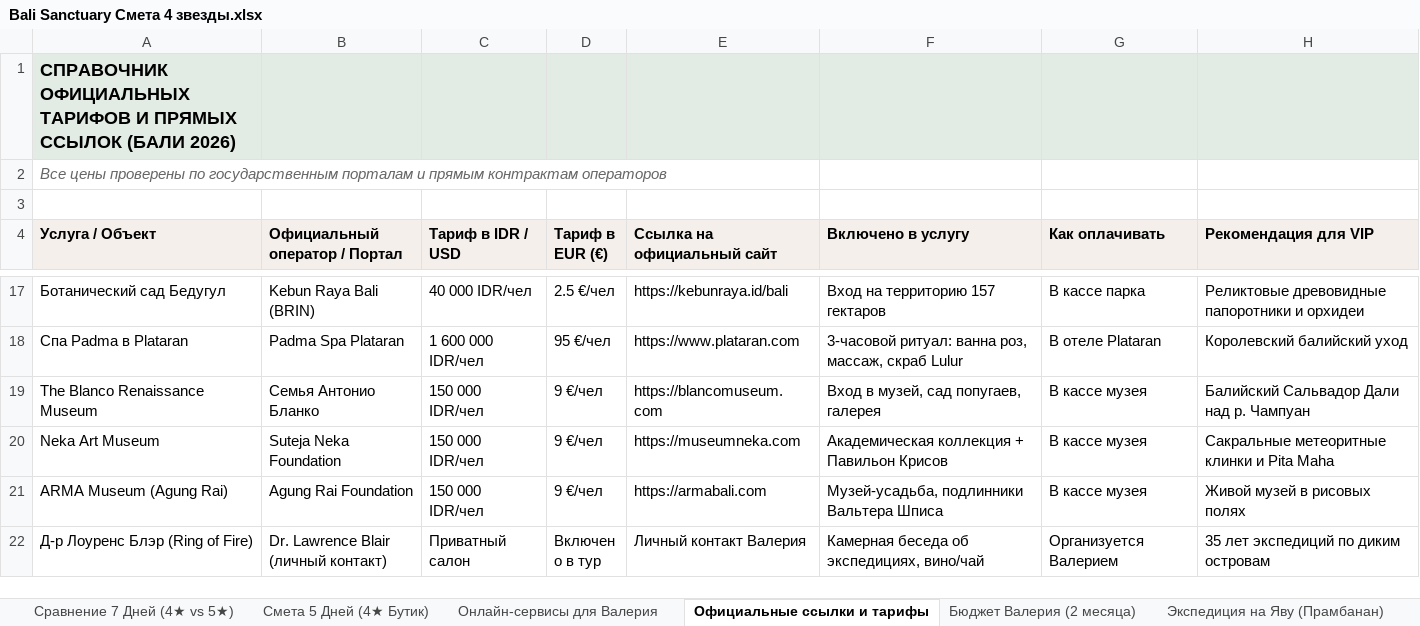
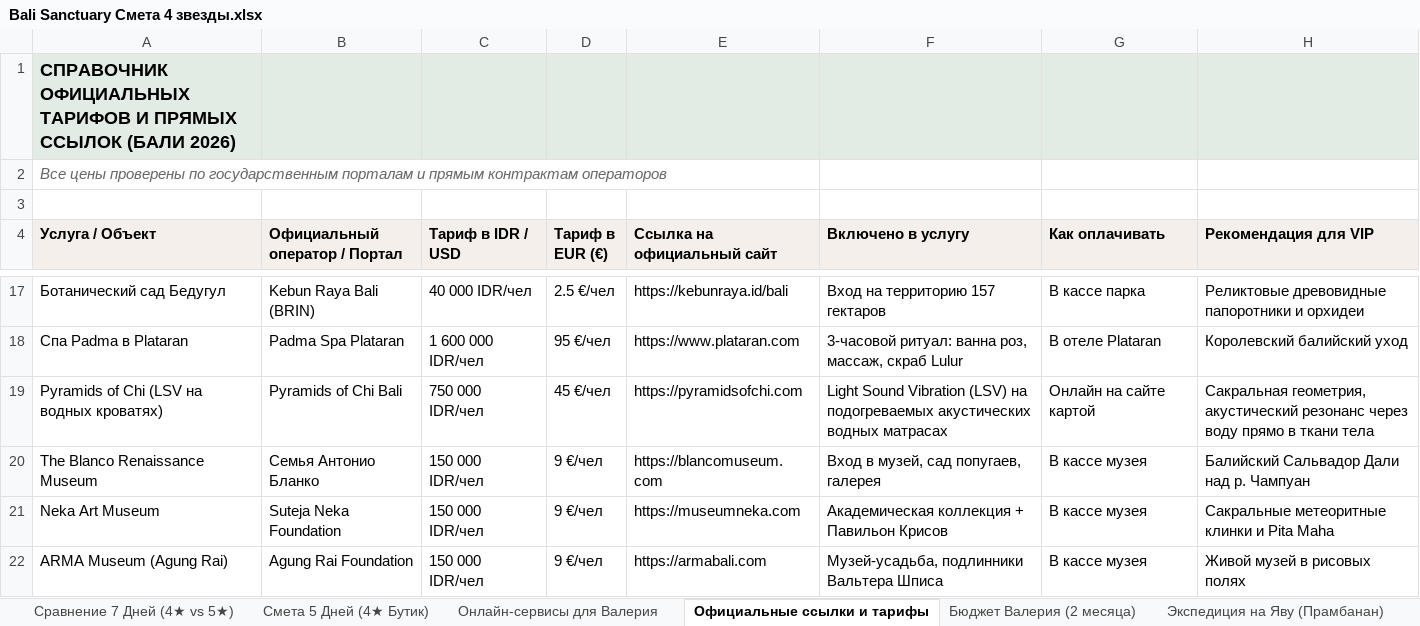
Before and after one commit to xp2bmdgmwc-boop/bali-tours, an Excel workbook: Bali Sanctuary Смета 4 звезды.xlsx, sheet Официальные ссылки и тарифы, drawn as a sheet; only a part is shown, gaps mark what is left out; the shorter side is filled out with more unchanged rows; values as stored, in another font and other column widths than the file's, no borders; the diff names each change by its address in the sheet, - before the commit and + after, or states it on an @@ line.

Commit message:
Интеграция Pyramids of Chi (виброакустика на водных кроватях) и детализация хронометража логистики по дням

```diff
--- a/Bali Sanctuary Смета 4 звезды.xlsx (sheet Официальные ссылки и тарифы)
+++ b/Bali Sanctuary Смета 4 звезды.xlsx (sheet Официальные ссылки и тарифы)
+row 19: Pyramids of Chi (LSV на водных кроватях) | Pyramids of Chi Bali | 750 000 IDR/чел | 45 €/чел | https://pyramidsofchi.com | Light Sound Vibration (LSV) на подогреваемых акустических водных матрасах | Онлайн на сайте картой | Сакральная геометрия, акустический резонанс через воду прямо в ткани тела
```
Also changed, not shown: sheet Смета 5 Дней (4★ Бутик), sheet Сравнение 7 Дней (4★ vs 5★), sheet Онлайн-сервисы для Валерия, 1 other file.
